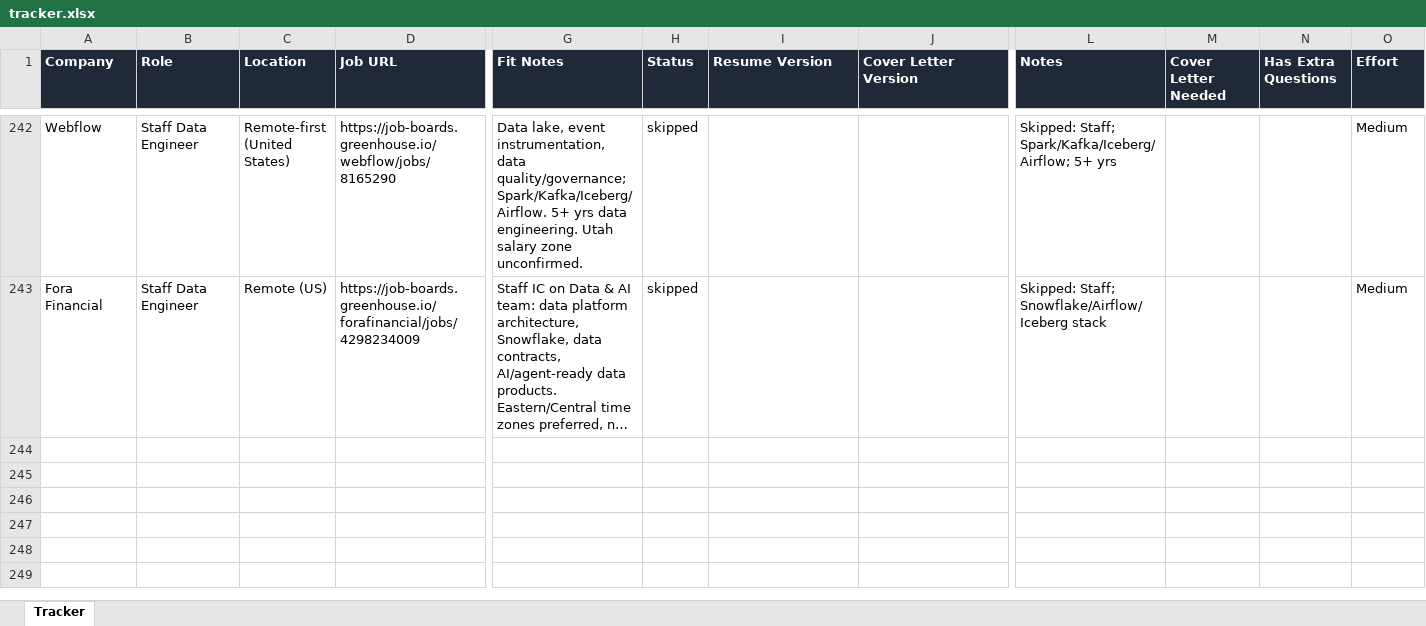
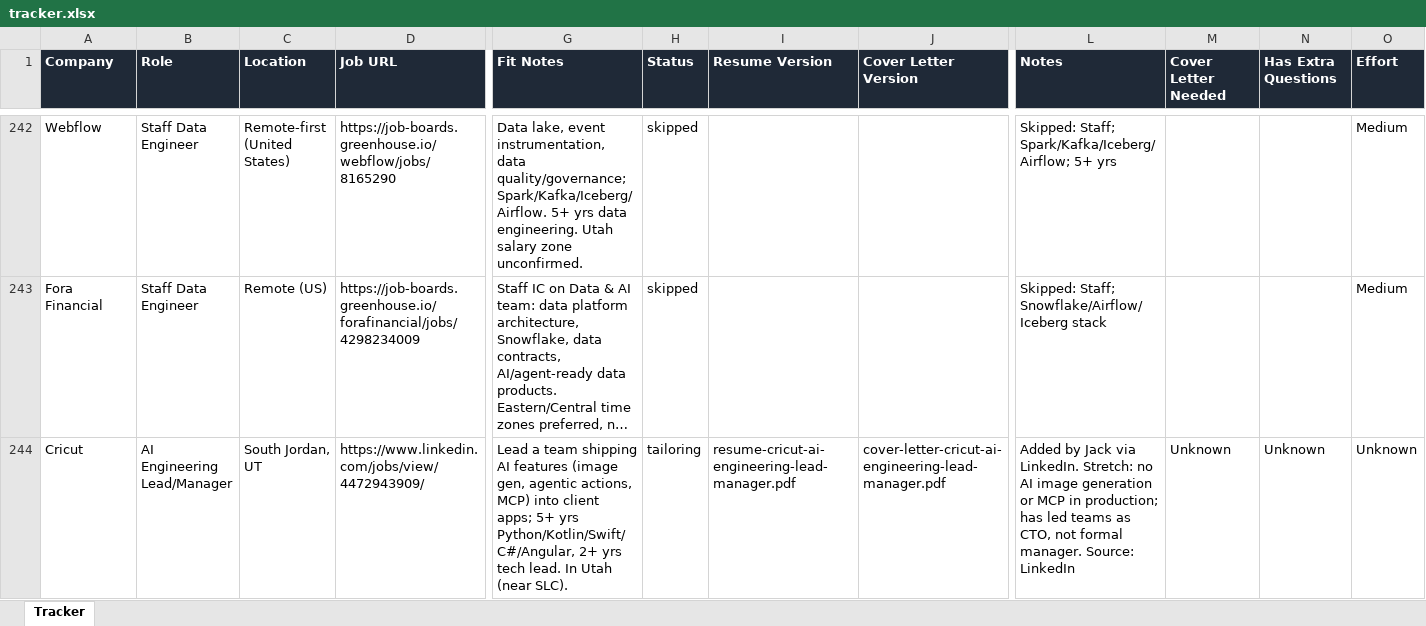
Before and after one commit to jacksturt/job-search, an Excel workbook: tracker.xlsx, sheet Tracker, drawn as a sheet; only a part is shown, gaps mark what is left out; long unchanged cells end in …; values as stored, in another font and other column widths than the file's, no borders; rows hold the shown columns only; the diff names each change by its address in the sheet, - before the commit and + after, or states it on an @@ line.

```diff
--- a/tracker.xlsx (sheet Tracker)
+++ b/tracker.xlsx (sheet Tracker)
+row 244: Cricut | AI Engineering Lead/Manager | South Jordan, UT | https://www.linkedin.com/jobs/view/4472943909/ | Lead a team shipping AI features (image gen, agentic actions, MCP) into client apps; 5+ yrs Python/Kotlin/Swift/C#/Angular, 2+ yrs tech lead. In Utah (near SLC). | tailoring | resume-cricut-ai-engineering-lead-manager.pdf | cover-letter-cricut-ai-engineering-lead-manager.pdf | Added by Jack via LinkedIn. Stretch: no AI image generation or MCP in production; has led teams as CTO, not formal manager. Source: LinkedIn | Unknown | Unknown | Unknown
```
Also changed, not shown: 4 other files.
